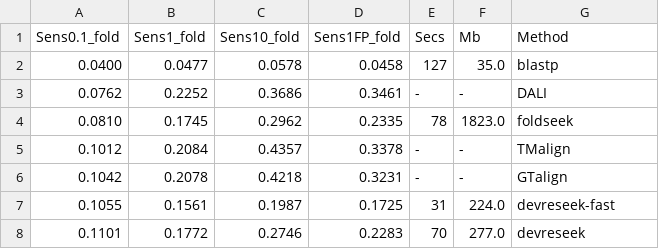
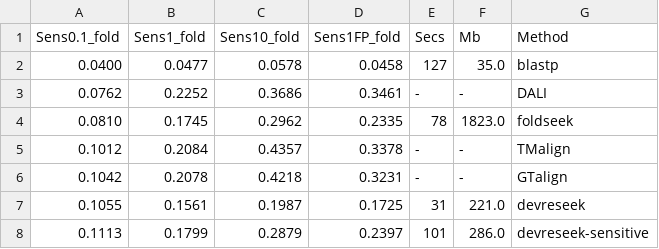
Before and after one commit to rcedgar/reseek_scop40, a TSV file: results/summary_table_fold.tsv, drawn as a sheet.

Commit message:
devreseek [5f8fbc4] 0.1555      0.2614    0.3541     0.3219      31    221.0   devreseek

```diff
--- a/results/summary_table_fold.tsv
+++ b/results/summary_table_fold.tsv
@@ -6,3 +6,3 @@ Sens0.1_fold	Sens1_fold	Sens10_fold	Sens1FP_fold	Secs	Mb	Method
 0.1042	0.2078	0.4218	0.3231	-	-	GTalign
-0.1055	0.1561	0.1987	0.1725	31	224.0	devreseek-fast
-0.1101	0.1772	0.2746	0.2283	70	277.0	devreseek
+0.1055	0.1561	0.1987	0.1725	31	221.0	devreseek
+0.1113	0.1799	0.2879	0.2397	101	286.0	devreseek-sensitive
```
Also changed, not shown: results/summary_table_sf.tsv, 9 other files.
